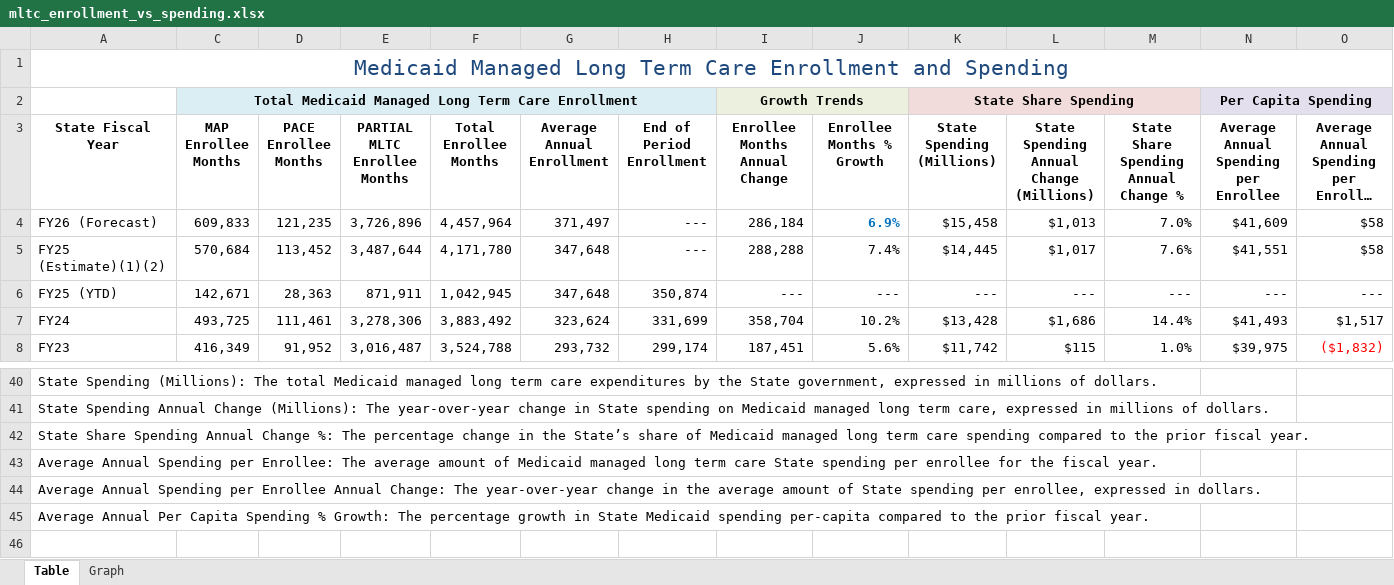
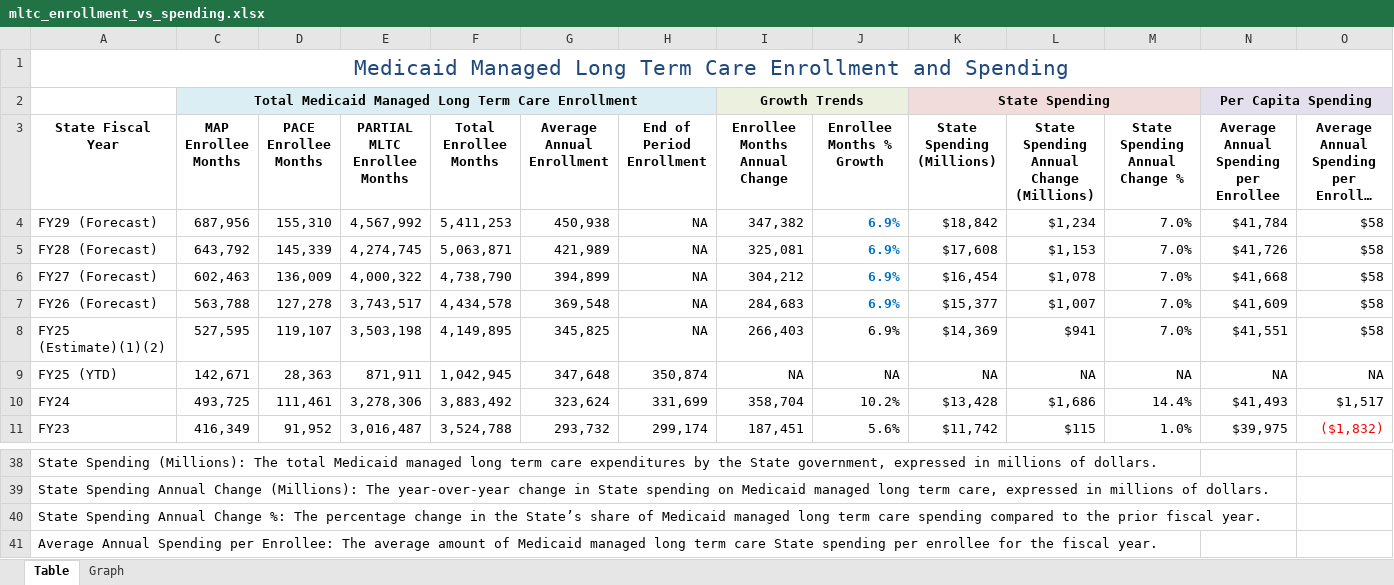
Before and after one commit to steptwopolicy/s2p_data_analyses, an Excel workbook: mltc_enrollment_vs_spending.xlsx, sheet Table, drawn as a sheet; only a part is shown, gaps mark what is left out; the shorter side is filled out with more unchanged rows; long unchanged cells end in …; values as stored, in another font and other column widths than the file's, no borders; addresses are those after the commit; rows hold the shown columns only; the diff covers the shown part only; the diff names each change by its address in the sheet, - before the commit and + after, or states it on an @@ line.

```diff
--- a/mltc_enrollment_vs_spending.xlsx (sheet Table)
+++ b/mltc_enrollment_vs_spending.xlsx (sheet Table)
-K2 (State Spending (Millions)): State Share Spending
+K2 (State Spending (Millions)): State Spending
-M3: State Share Spending Annual Change %
+M3: State Spending Annual Change %
+row 4: FY29 (Forecast) | 687,956 | 155,310 | 4,567,992 | 5,411,253 | 450,938 | NA | 347,382 | 6.9% | $18,842 | $1,234 | 7.0% | $41,784 | $58
+row 5: FY28 (Forecast) | 643,792 | 145,339 | 4,274,745 | 5,063,871 | 421,989 | NA | 325,081 | 6.9% | $17,608 | $1,153 | 7.0% | $41,726 | $58
+row 6: FY27 (Forecast) | 602,463 | 136,009 | 4,000,322 | 4,738,790 | 394,899 | NA | 304,212 | 6.9% | $16,454 | $1,078 | 7.0% | $41,668 | $58
-C7 (MAP Enrollee Months): 609,833
+C7 (MAP Enrollee Months): 563,788
-D7 (PACE Enrollee Months): 121,235
+D7 (PACE Enrollee Months): 127,278
-E7 (PARTIAL MLTC Enrollee Months): 3,726,896
+E7 (PARTIAL MLTC Enrollee Months): 3,743,517
-F7 (Total Enrollee Months): 4,457,964
+F7 (Total Enrollee Months): 4,434,578
-G7 (Average Annual Enrollment): 371,497
+G7 (Average Annual Enrollment): 369,548
-H7:H8 (End of Period Enrollment): ---
+H7:H8 (End of Period Enrollment): NA
-I7 (Enrollee Months Annual Change): 286,184
+I7 (Enrollee Months Annual Change): 284,683
-K7 (State Spending (Millions)): $15,458
+K7 (State Spending (Millions)): $15,377
-L7: $1,013
+L7: $1,007
-C8 (MAP Enrollee Months): 570,684
+C8 (MAP Enrollee Months): 527,595
-D8 (PACE Enrollee Months): 113,452
+D8 (PACE Enrollee Months): 119,107
-E8 (PARTIAL MLTC Enrollee Months): 3,487,644
+E8 (PARTIAL MLTC Enrollee Months): 3,503,198
-F8 (Total Enrollee Months): 4,171,780
+F8 (Total Enrollee Months): 4,149,895
-G8 (Average Annual Enrollment): 347,648
+G8 (Average Annual Enrollment): 345,825
-I8 (Enrollee Months Annual Change): 288,288
+I8 (Enrollee Months Annual Change): 266,403
-J8 (Enrollee Months % Growth): 7.4%
+J8 (Enrollee Months % Growth): 6.9%
-K8 (State Spending (Millions)): $14,445
+K8 (State Spending (Millions)): $14,369
-L8: $1,017
+L8: $941
-M8 (State Spending Annual Change %): 7.6%
+M8 (State Spending Annual Change %): 7.0%
-I9 (Enrollee Months Annual Change): ---
+I9 (Enrollee Months Annual Change): NA
-J9 (Enrollee Months % Growth): ---
+J9 (Enrollee Months % Growth): NA
-K9 (State Spending (Millions)): ---
+K9 (State Spending (Millions)): NA
-L9: ---
+L9: NA
-M9 (State Spending Annual Change %): ---
+M9 (State Spending Annual Change %): NA
-N9: ---
+N9: NA
-O9: ---
+O9: NA
-A40 (State Fiscal Year): State Share Spending Annual…
+A40 (State Fiscal Year): State Spending Annual…
```
Also changed, not shown: 1 added row, 6 removed rows, 12 edited cells and cell formats elsewhere in this sheet, sheet Graph, formulas that keep their value, mmc_enrollment_vs_spending.xlsx, 3 other files.
